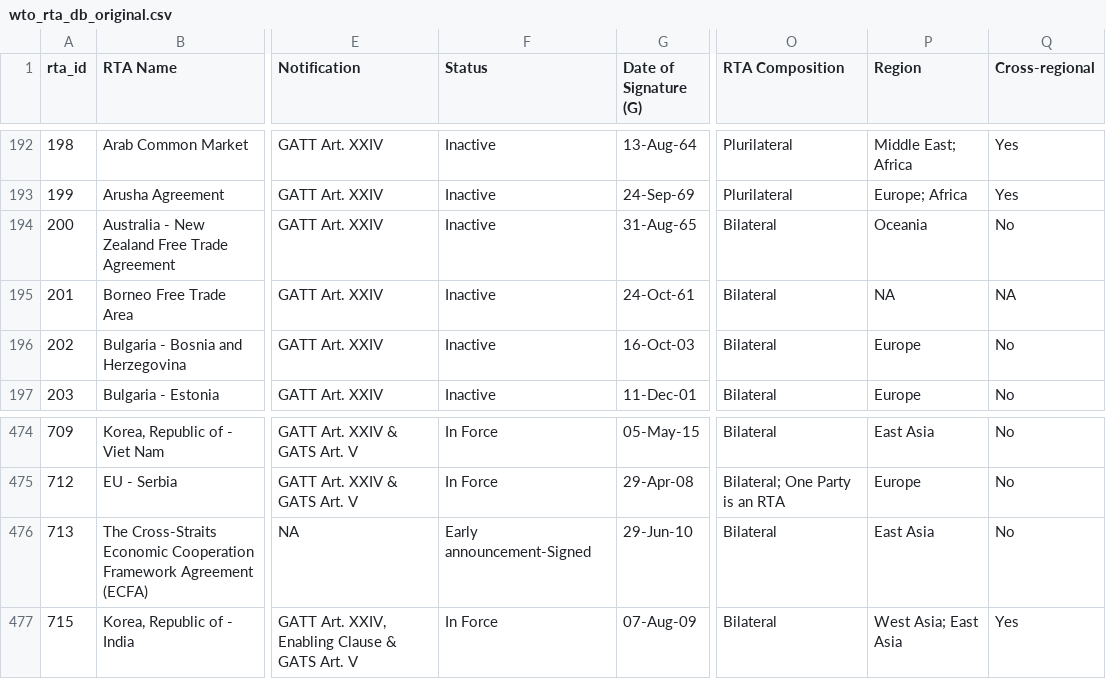
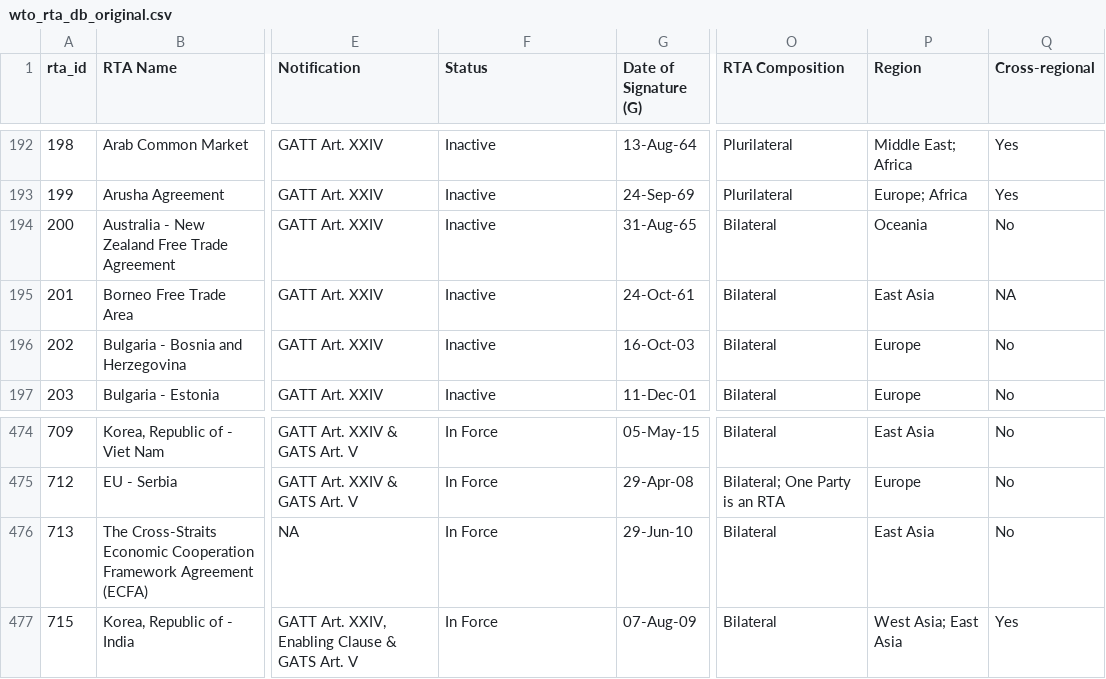
Before and after one commit to giocomai/giorgiocomai_eu, a CSV file: static/trade_agreements_food_security/wto_rta_db_original.csv, drawn as a sheet; only a part is shown, gaps mark what is left out; the diff names each change by its address in the sheet, - before the commit and + after, or states it on an @@ line.

```diff
--- a/static/trade_agreements_food_security/wto_rta_db_original.csv
+++ b/static/trade_agreements_food_security/wto_rta_db_original.csv
-P195 (Region): NA
+P195 (Region): East Asia
-F476 (Status): Early announcement-Signed
+F476 (Status): In Force
```
Also changed, not shown: static/trade_agreements_food_security/food_security_references.csv, 6 other files.
